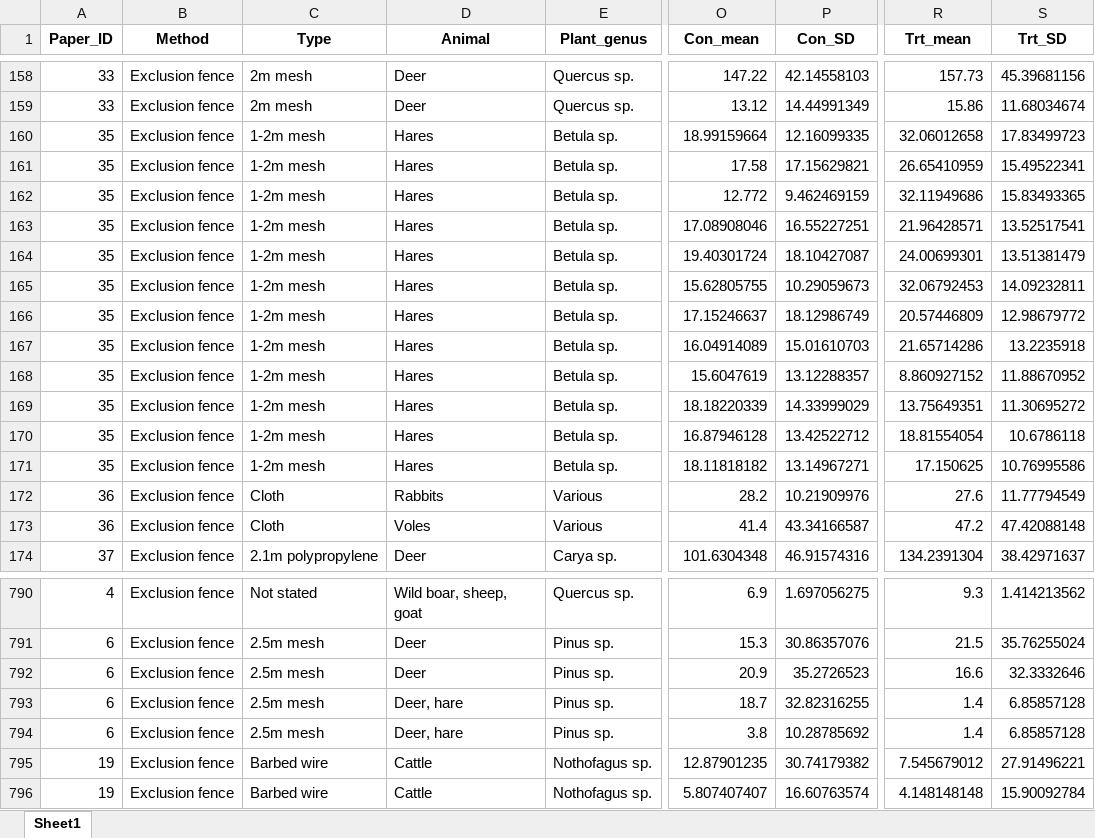
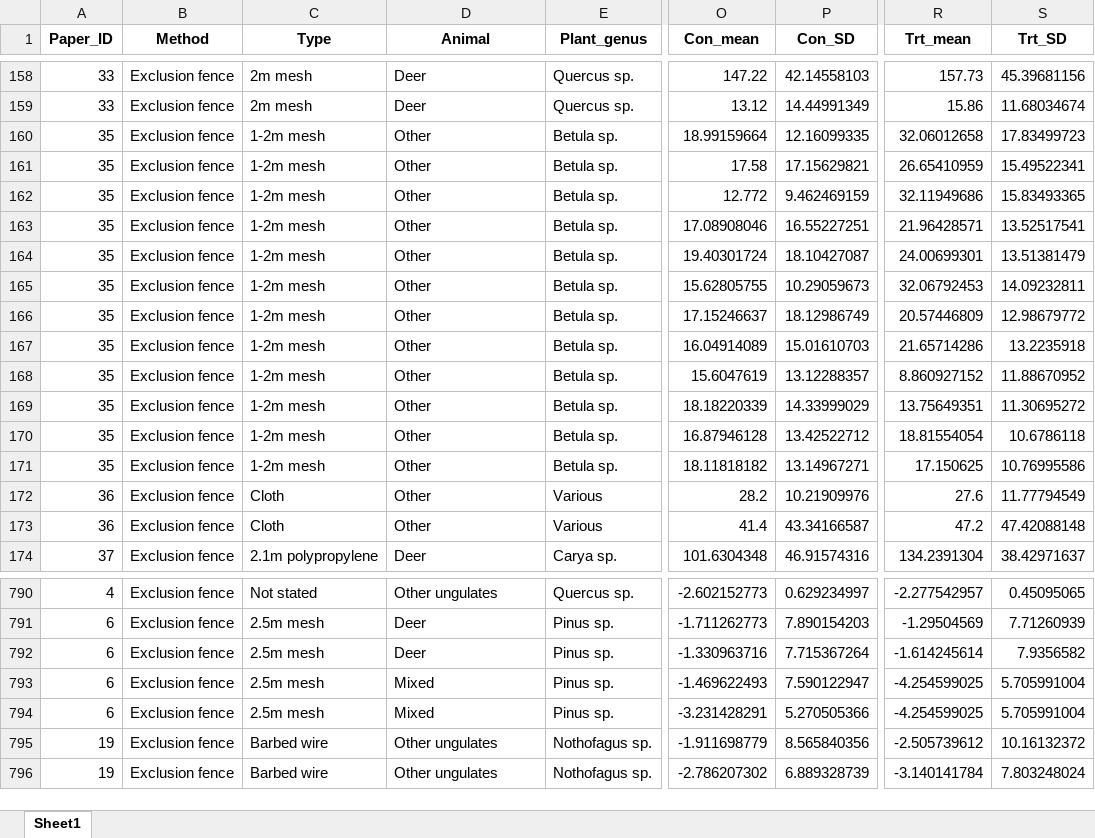
Before and after one commit to jbhg97/Browse_meta, an Excel workbook: Data processing/SMD_compcase_es.xlsx, sheet Sheet1, drawn as a sheet; only a part is shown, gaps mark what is left out; values as stored, in another font and other column widths than the file's, no borders; the diff covers the shown part only; the diff names each change by its address in the sheet, - before the commit and + after, or states it on an @@ line.

```diff
--- a/Data processing/SMD_compcase_es.xlsx (sheet Sheet1)
+++ b/Data processing/SMD_compcase_es.xlsx (sheet Sheet1)
-D160:D171 (Animal): Hares
+D160:D171 (Animal): Other
-D172 (Animal): Rabbits
+D172 (Animal): Other
-D173 (Animal): Voles
+D173 (Animal): Other
-D790 (Animal): Wild boar, sheep, goat
+D790 (Animal): Other ungulates
-O790 (Con_mean): 6.9
+O790 (Con_mean): -2.602152773
-P790 (Con_SD): 1.697056275
+P790 (Con_SD): 0.629234997
-R790 (Trt_mean): 9.3
+R790 (Trt_mean): -2.277542957
-S790 (Trt_SD): 1.414213562
+S790 (Trt_SD): 0.45095065
-O791 (Con_mean): 15.3
+O791 (Con_mean): -1.711262773
-P791 (Con_SD): 30.86357076
+P791 (Con_SD): 7.890154203
-R791 (Trt_mean): 21.5
+R791 (Trt_mean): -1.29504569
-S791 (Trt_SD): 35.76255024
+S791 (Trt_SD): 7.71260939
-O792 (Con_mean): 20.9
+O792 (Con_mean): -1.330963716
-P792 (Con_SD): 35.2726523
+P792 (Con_SD): 7.715367264
-R792 (Trt_mean): 16.6
+R792 (Trt_mean): -1.614245614
-S792 (Trt_SD): 32.3332646
+S792 (Trt_SD): 7.9356582
-D793:D794 (Animal): Deer, hare
+D793:D794 (Animal): Mixed
-O793 (Con_mean): 18.7
+O793 (Con_mean): -1.469622493
-P793 (Con_SD): 32.82316255
+P793 (Con_SD): 7.590122947
-R793:R794 (Trt_mean): 1.4
+R793:R794 (Trt_mean): -4.254599025
-S793:S794 (Trt_SD): 6.85857128
+S793:S794 (Trt_SD): 5.705991004
-O794 (Con_mean): 3.8
+O794 (Con_mean): -3.231428291
-P794 (Con_SD): 10.28785692
+P794 (Con_SD): 5.270505366
-D795:D796 (Animal): Cattle
+D795:D796 (Animal): Other ungulates
-O795 (Con_mean): 12.87901235
+O795 (Con_mean): -1.911698779
-P795 (Con_SD): 30.74179382
+P795 (Con_SD): 8.565840356
-R795 (Trt_mean): 7.545679012
+R795 (Trt_mean): -2.505739612
-S795 (Trt_SD): 27.91496221
+S795 (Trt_SD): 10.16132372
-O796 (Con_mean): 5.807407407
+O796 (Con_mean): -2.786207302
-P796 (Con_SD): 16.60763574
+P796 (Con_SD): 6.889328739
-R796 (Trt_mean): 4.148148148
+R796 (Trt_mean): -3.140141784
-S796 (Trt_SD): 15.90092784
+S796 (Trt_SD): 7.803248024
```
Also changed, not shown: 1544 edited cells elsewhere in this sheet, Analysis/Comp_comb_coupe.xlsx, Analysis/Comp_comb_lscape.xlsx, 11 other files.
